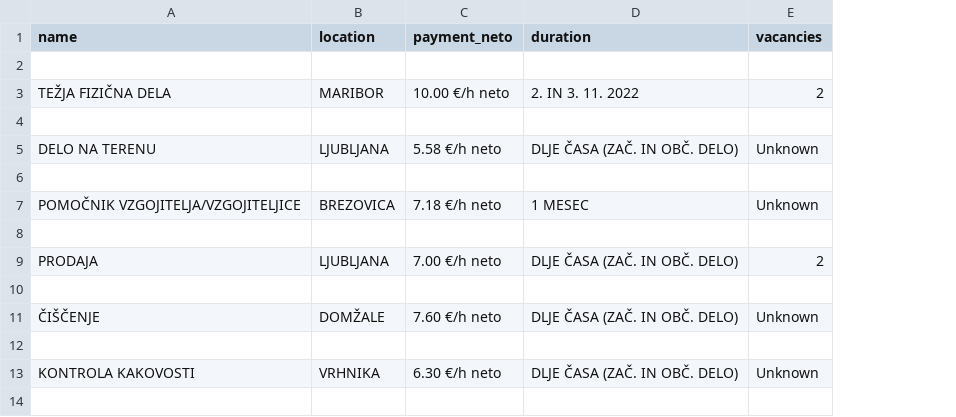
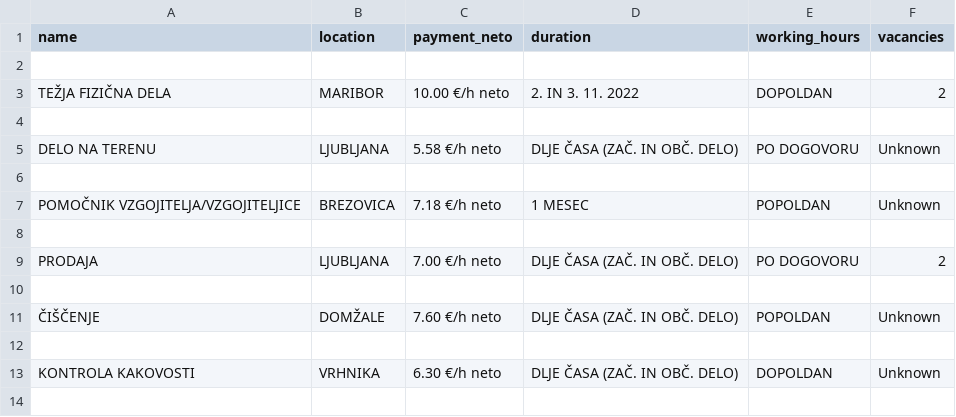
Before and after one commit to miaaren/projektna-naloga-UVP, a CSV file: jobs/jobs.csv, drawn as a sheet; only a part is shown; the diff names each change by its address in the sheet, - before the commit and + after, or states it on an @@ line.

Commit message:
update-an csv

```diff
--- a/jobs/jobs.csv
+++ b/jobs/jobs.csv
+column E (working_hours), rows 3-13: DOPOLDAN |  | PO DOGOVORU |  | POPOLDAN |  | PO DOGOVORU |  | POPOLDAN |  | DOPOLDAN
```
